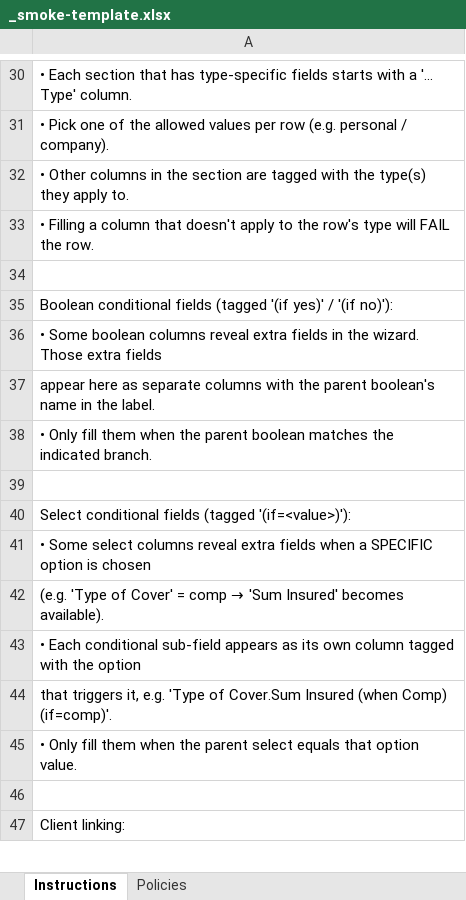
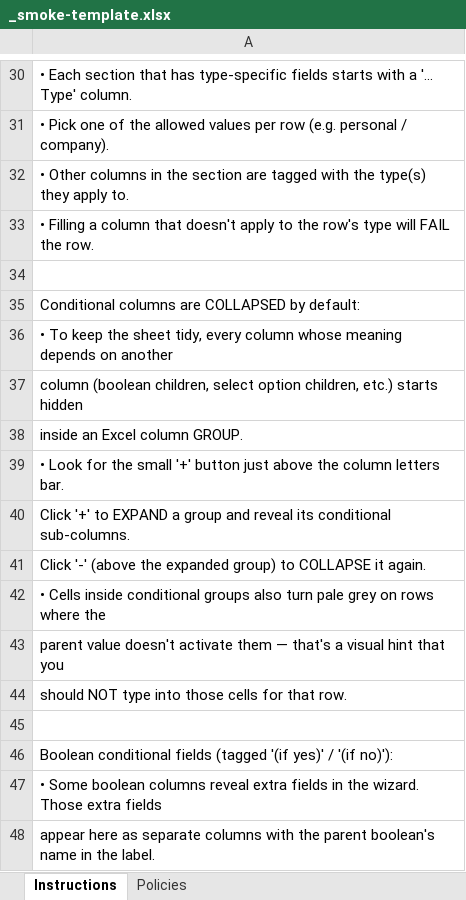
Before and after one commit to neilcure/insurance-platform, an Excel workbook: scripts/_smoke-template.xlsx, sheet Instructions, drawn as a sheet; only a part is shown, gaps mark what is left out; the shorter side is filled out with more unchanged rows; values as stored, in another font and other column widths than the file's, no borders; the diff covers the shown part only; the diff names each change by its address in the sheet, - before the commit and + after, or states it on an @@ line.

Commit message:
import excel form 1

```diff
--- a/scripts/_smoke-template.xlsx (sheet Instructions)
+++ b/scripts/_smoke-template.xlsx (sheet Instructions)
+row 35: Conditional columns are COLLAPSED by default:
+row 36: • To keep the sheet tidy, every column whose meaning depends on another
+row 37: column (boolean children, select option children, etc.) starts hidden
+row 38: inside an Excel column GROUP.
+row 39: • Look for the small '+' button just above the column letters bar.
+row 40: Click '+' to EXPAND a group and reveal its conditional sub-columns.
+row 41: Click '-' (above the expanded group) to COLLAPSE it again.
+row 42: • Cells inside conditional groups also turn pale grey on rows where the
+row 43: parent value doesn't activate them — that's a visual hint that you
+row 44: should NOT type into those cells for that row.
+row 45: (empty)
```
Also changed, not shown: 46 added rows and 1 edited cell elsewhere in this sheet, sheet Policies, hidden cells, 27 other files.
